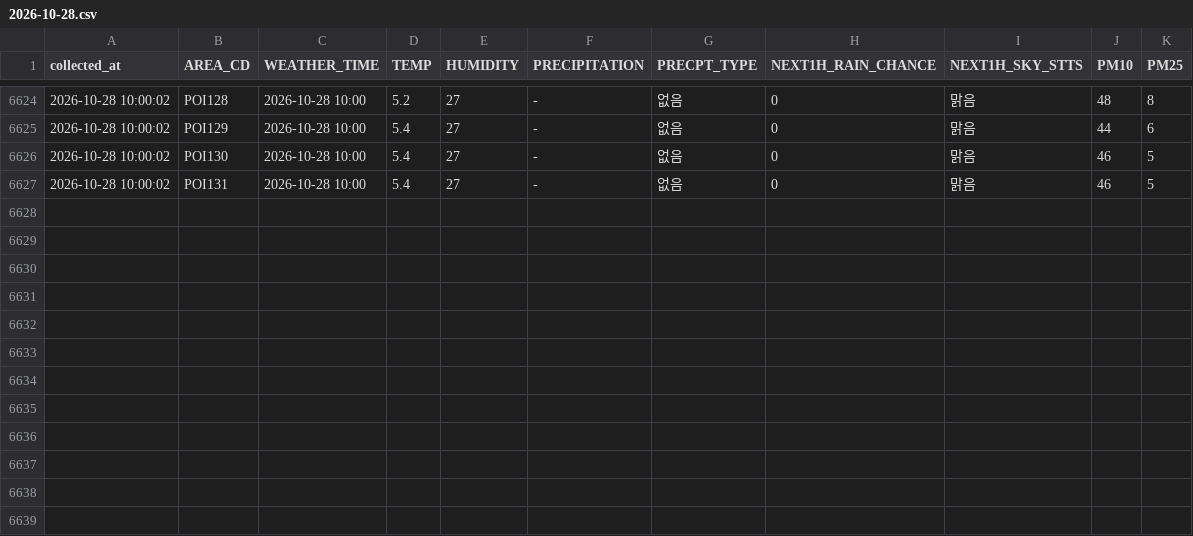
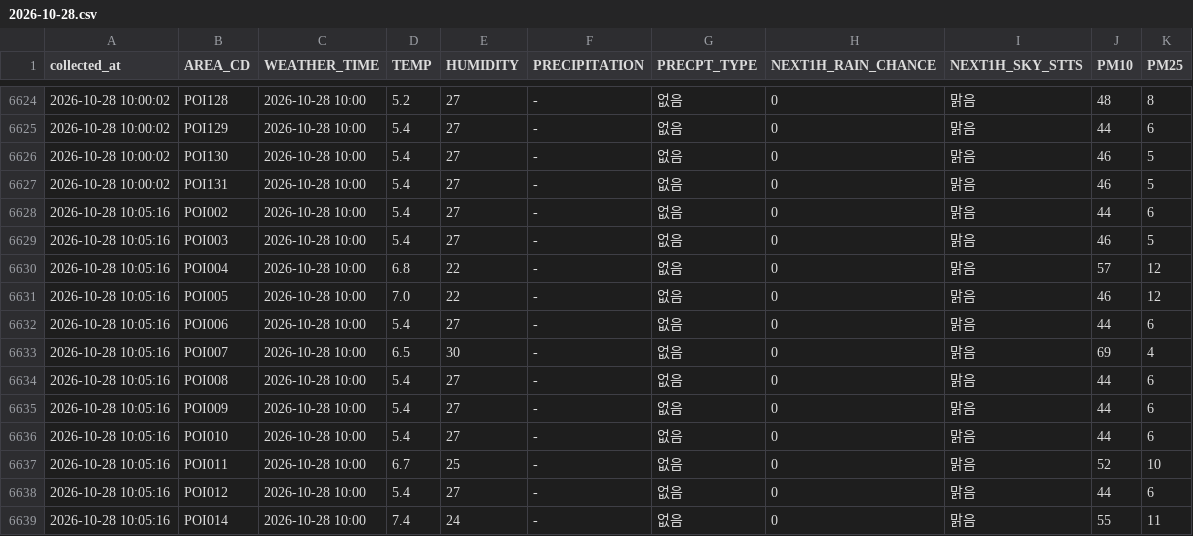
Before and after one commit to DylanKimGabia/jariisseoul-data, a CSV file: data/citydata/weather/2026-10-28.csv, drawn as a sheet; only a part is shown, gaps mark what is left out; the diff names each change by its address in the sheet, - before the commit and + after, or states it on an @@ line.

Commit message:
data: 2026-10-28 10:05

```diff
--- a/data/citydata/weather/2026-10-28.csv
+++ b/data/citydata/weather/2026-10-28.csv
+row 6628: 2026-10-28 10:05:16 | POI002 | 2026-10-28 10:00 | 5.4 | 27 | - | 없음 | 0 | 맑음 | 44 | 6
+row 6629: 2026-10-28 10:05:16 | POI003 | 2026-10-28 10:00 | 5.4 | 27 | - | 없음 | 0 | 맑음 | 46 | 5
+row 6630: 2026-10-28 10:05:16 | POI004 | 2026-10-28 10:00 | 6.8 | 22 | - | 없음 | 0 | 맑음 | 57 | 12
+row 6631: 2026-10-28 10:05:16 | POI005 | 2026-10-28 10:00 | 7.0 | 22 | - | 없음 | 0 | 맑음 | 46 | 12
+row 6632: 2026-10-28 10:05:16 | POI006 | 2026-10-28 10:00 | 5.4 | 27 | - | 없음 | 0 | 맑음 | 44 | 6
+row 6633: 2026-10-28 10:05:16 | POI007 | 2026-10-28 10:00 | 6.5 | 30 | - | 없음 | 0 | 맑음 | 69 | 4
+row 6634: 2026-10-28 10:05:16 | POI008 | 2026-10-28 10:00 | 5.4 | 27 | - | 없음 | 0 | 맑음 | 44 | 6
+row 6635: 2026-10-28 10:05:16 | POI009 | 2026-10-28 10:00 | 5.4 | 27 | - | 없음 | 0 | 맑음 | 44 | 6
+row 6636: 2026-10-28 10:05:16 | POI010 | 2026-10-28 10:00 | 5.4 | 27 | - | 없음 | 0 | 맑음 | 44 | 6
+row 6637: 2026-10-28 10:05:16 | POI011 | 2026-10-28 10:00 | 6.7 | 25 | - | 없음 | 0 | 맑음 | 52 | 10
+row 6638: 2026-10-28 10:05:16 | POI012 | 2026-10-28 10:00 | 5.4 | 27 | - | 없음 | 0 | 맑음 | 44 | 6
+row 6639: 2026-10-28 10:05:16 | POI014 | 2026-10-28 10:00 | 7.4 | 24 | - | 없음 | 0 | 맑음 | 55 | 11
```
Also changed, not shown: data/citydata/commercial/2026-10-28.csv, data/citydata/log.csv, 7 other files.
